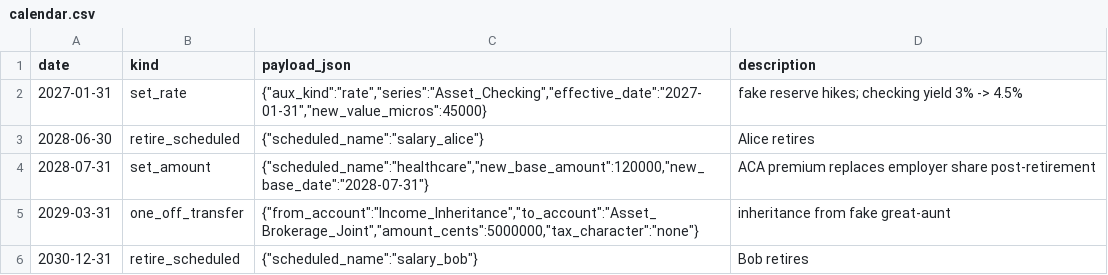
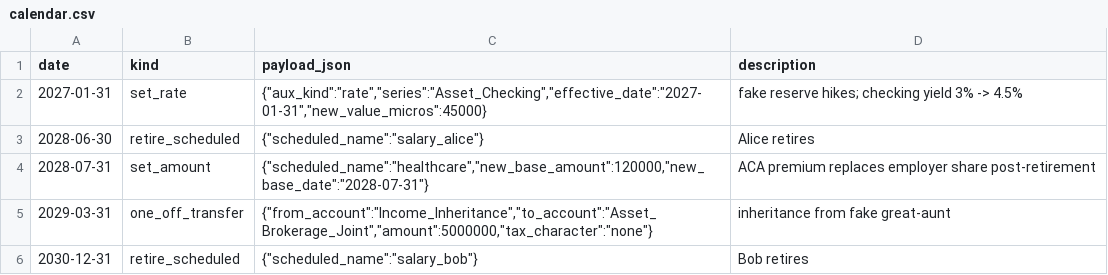
Before and after one commit to BobKerns/analysis, a CSV file: prototype_data/scenarios/retire_alice/calendar.csv, drawn as a sheet.

Commit message:
feat: Enhance calendar event handling in run_scenario and add related tests

```diff
--- a/prototype_data/scenarios/retire_alice/calendar.csv
+++ b/prototype_data/scenarios/retire_alice/calendar.csv
@@ -4,3 +4,3 @@ date,kind,payload_json,description
 2028-07-31,set_amount,"{""scheduled_name"":""healthcare"",""new_base_amount"":120000,""new_base_date"":""2028-07-31""}",ACA premium replaces employer share post-retirement
-2029-03-31,one_off_transfer,"{""from_account"":""Income_Inheritance"",""to_account"":""Asset_Brokerage_Joint"",""amount_cents"":5000000,""tax_character"":""none""}",inheritance from fake great-aunt
+2029-03-31,one_off_transfer,"{""from_account"":""Income_Inheritance"",""to_account"":""Asset_Brokerage_Joint"",""amount"":5000000,""tax_character"":""none""}",inheritance from fake great-aunt
 2030-12-31,retire_scheduled,"{""scheduled_name"":""salary_bob""}",Bob retires
```
Also changed, not shown: 3 other files.
